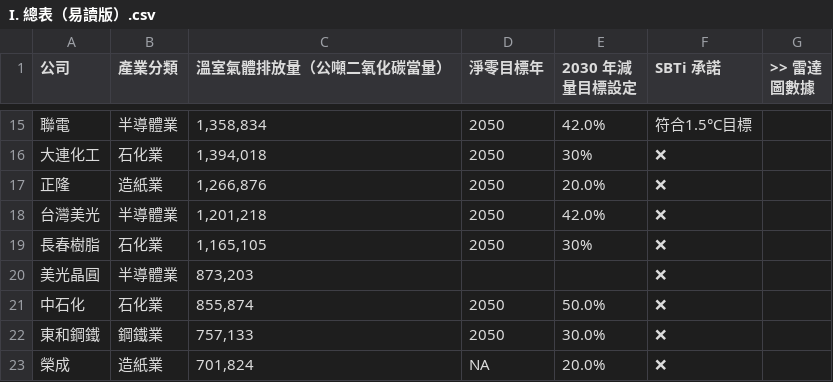
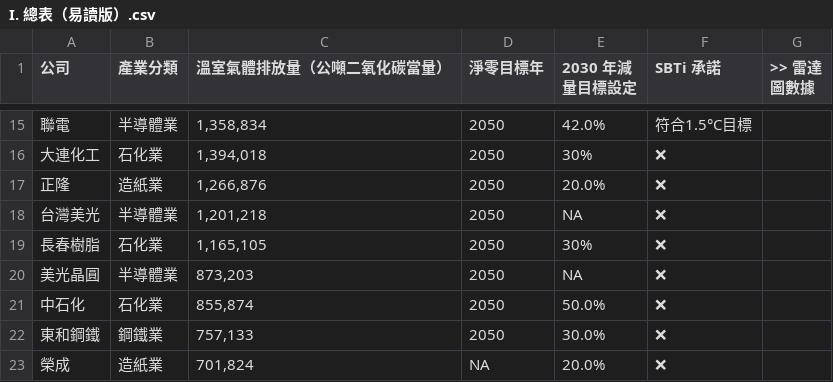
Before and after one commit to gcaa-org-tw/carbon-watch, a CSV file: raw-data/I. 總表（易讀版）.csv, drawn as a sheet; only a part is shown, gaps mark what is left out.

```diff
--- a/raw-data/I. 總表（易讀版）.csv
+++ b/raw-data/I. 總表（易讀版）.csv
@@ -17,5 +17,5 @@
 正隆,造紙業,"1,266,876",2050,20.0%,❌
-台灣美光,半導體業,"1,201,218",2050,42.0%,❌
+台灣美光,半導體業,"1,201,218",2050,NA,❌
 長春樹脂,石化業,"1,165,105",2050,30%,❌
-美光晶圓,半導體業,"873,203",,,❌
+美光晶圓,半導體業,"873,203",2050,NA,❌
 中石化,石化業,"855,874",2050,50.0%,❌
```
Also changed, not shown: raw-data/I. 總表（進階版）.csv, raw-data/排碳大戶表_Data.csv, 2 other files.
